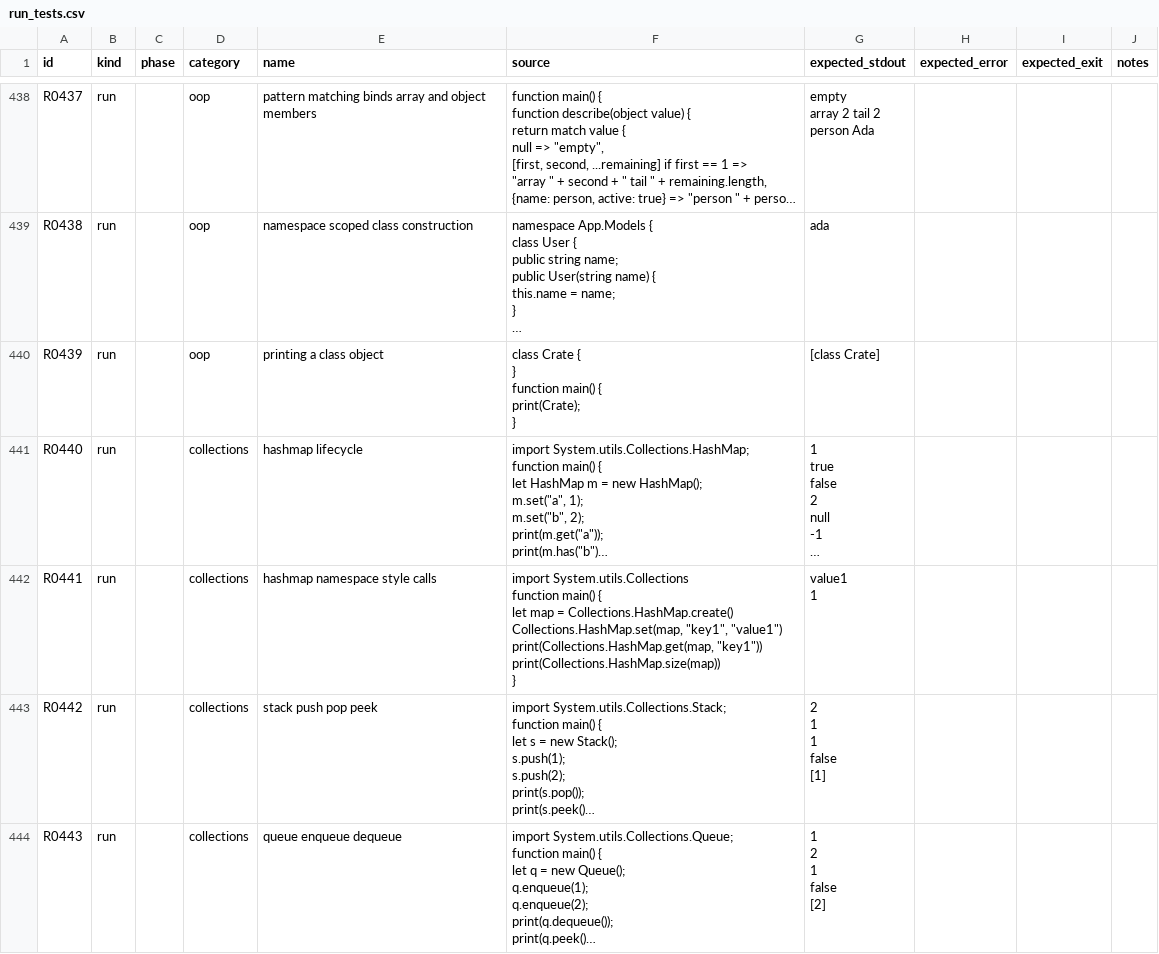
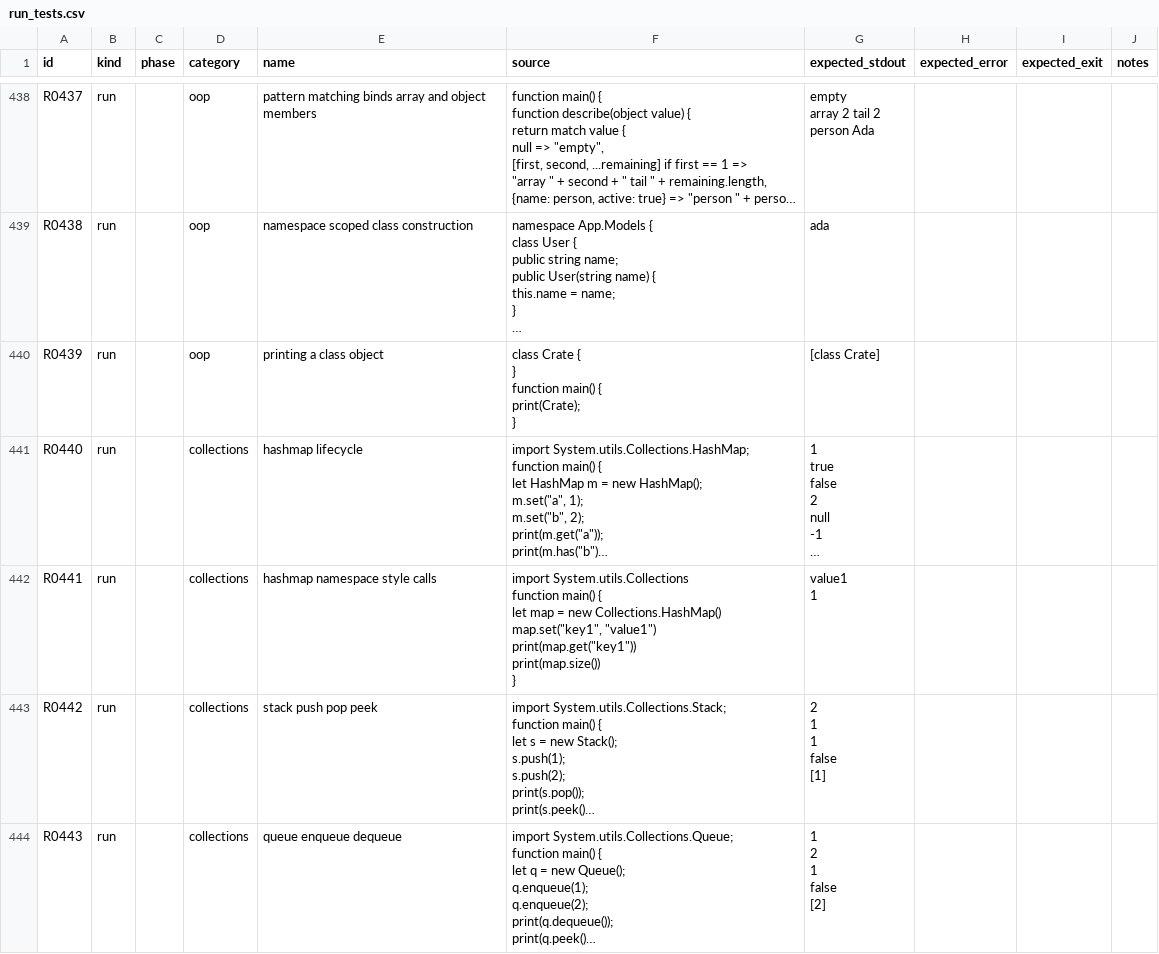
Before and after one commit to thisismayuresh/x-lang, a CSV file: csv_tests/run_tests.csv, drawn as a sheet; only a part is shown, gaps mark what is left out; long unchanged cells end in …; ↵ is a line break in a cell; the diff names each change by its address in the sheet, - before the commit and + after, or states it on an @@ line.

Commit message:
test: green CI baseline (explicit --config fixture, instance-style R0441)

```diff
--- a/csv_tests/run_tests.csv
+++ b/csv_tests/run_tests.csv
-F442 (source): …map = Collections.HashMap.create() ↵ Collections.HashMap.set(map, "key1", "value1") ↵ print(Collections.HashMap.get(map, "key1")) ↵ print(Collections.HashMap.size(map)) ↵ }
+F442 (source): …map = new Collections.HashMap() ↵ map.set("key1", "value1") ↵ print(map.get("key1")) ↵ print(map.size()) ↵ }
```
Also changed, not shown: 1 other file.
